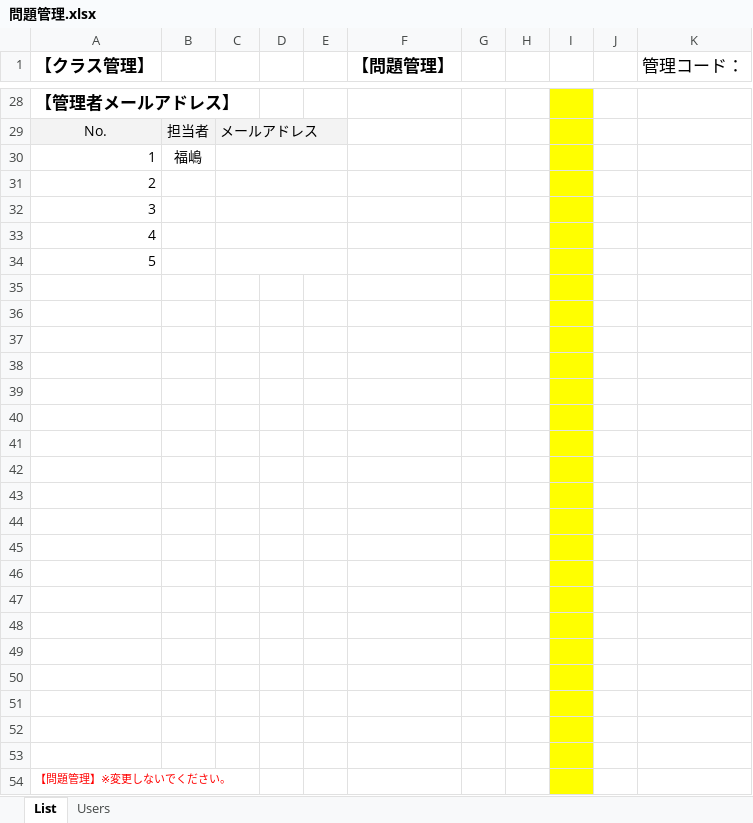
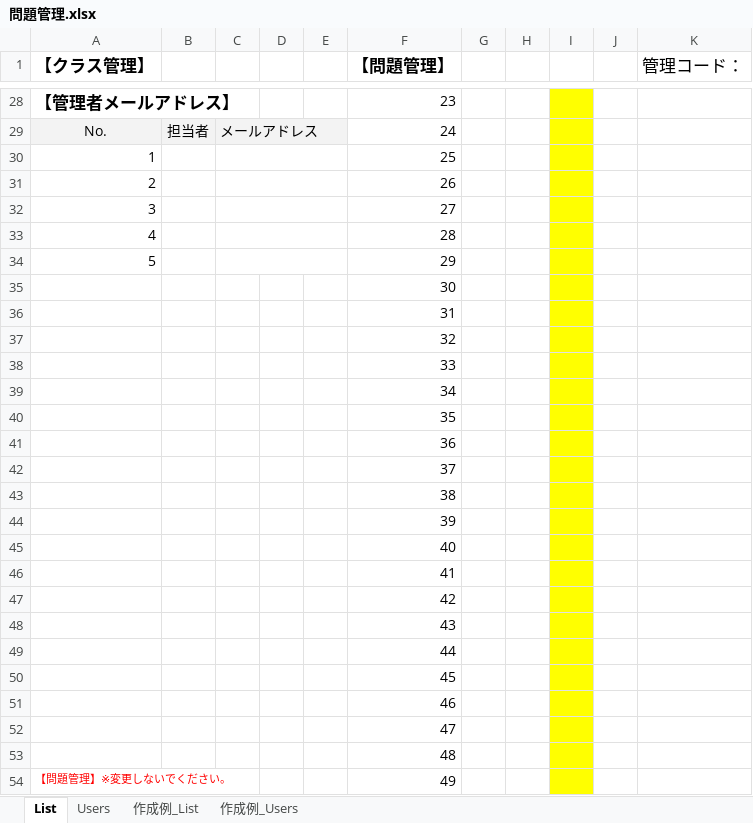
Before and after one commit to kumassan15/sakubun-kunhp, an Excel workbook: 問題管理.xlsx, sheet List, drawn as a sheet; only a part is shown, gaps mark what is left out; values as stored, in another font and other column widths than the file's, no borders; charts and pictures not drawn; the diff covers the shown part only; the diff names each change by its address in the sheet, - before the commit and + after, or states it on an @@ line.

```diff
--- a/問題管理.xlsx (sheet List)
+++ b/問題管理.xlsx (sheet List)
+sheet tab: 作成例_List
+sheet tab: 作成例_Users
-F28 (【問題管理】): (empty)
+F28 (【問題管理】): 23
-F29 (【問題管理】): (empty)
+F29 (【問題管理】): 24
-B30: 福嶋
+B30: (empty)
-F30 (【問題管理】): (empty)
+F30 (【問題管理】): 25
-F31 (【問題管理】): (empty)
+F31 (【問題管理】): 26
-F32 (【問題管理】): (empty)
+F32 (【問題管理】): 27
-F33 (【問題管理】): (empty)
+F33 (【問題管理】): 28
-F34 (【問題管理】): (empty)
+F34 (【問題管理】): 29
-F35 (【問題管理】): (empty)
+F35 (【問題管理】): 30
-F36 (【問題管理】): (empty)
+F36 (【問題管理】): 31
-F37 (【問題管理】): (empty)
+F37 (【問題管理】): 32
-F38 (【問題管理】): (empty)
+F38 (【問題管理】): 33
-F39 (【問題管理】): (empty)
+F39 (【問題管理】): 34
-F40 (【問題管理】): (empty)
+F40 (【問題管理】): 35
-F41 (【問題管理】): (empty)
+F41 (【問題管理】): 36
-F42 (【問題管理】): (empty)
+F42 (【問題管理】): 37
-F43 (【問題管理】): (empty)
+F43 (【問題管理】): 38
-F44 (【問題管理】): (empty)
+F44 (【問題管理】): 39
-F45 (【問題管理】): (empty)
+F45 (【問題管理】): 40
-F46 (【問題管理】): (empty)
+F46 (【問題管理】): 41
-F47 (【問題管理】): (empty)
+F47 (【問題管理】): 42
-F48 (【問題管理】): (empty)
+F48 (【問題管理】): 43
-F49 (【問題管理】): (empty)
+F49 (【問題管理】): 44
-F50 (【問題管理】): (empty)
+F50 (【問題管理】): 45
-F51 (【問題管理】): (empty)
+F51 (【問題管理】): 46
-F52 (【問題管理】): (empty)
+F52 (【問題管理】): 47
-F53 (【問題管理】): (empty)
+F53 (【問題管理】): 48
-F54 (【問題管理】): (empty)
+F54 (【問題管理】): 49
```
Also changed, not shown: 20 added rows, 20 removed rows, 10 edited cells and cell formats elsewhere in this sheet, sheet Users, charts or pictures, 例題.xlsx.
